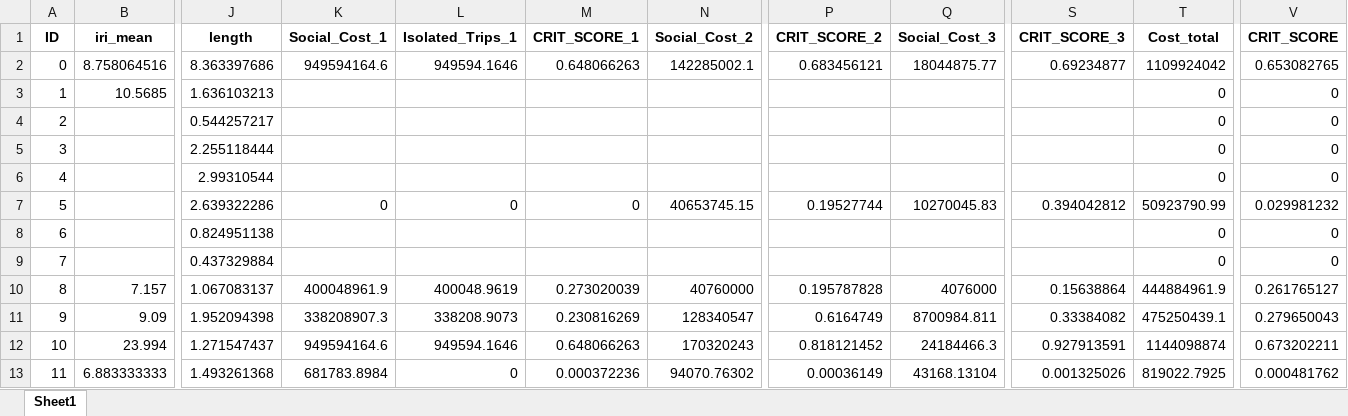
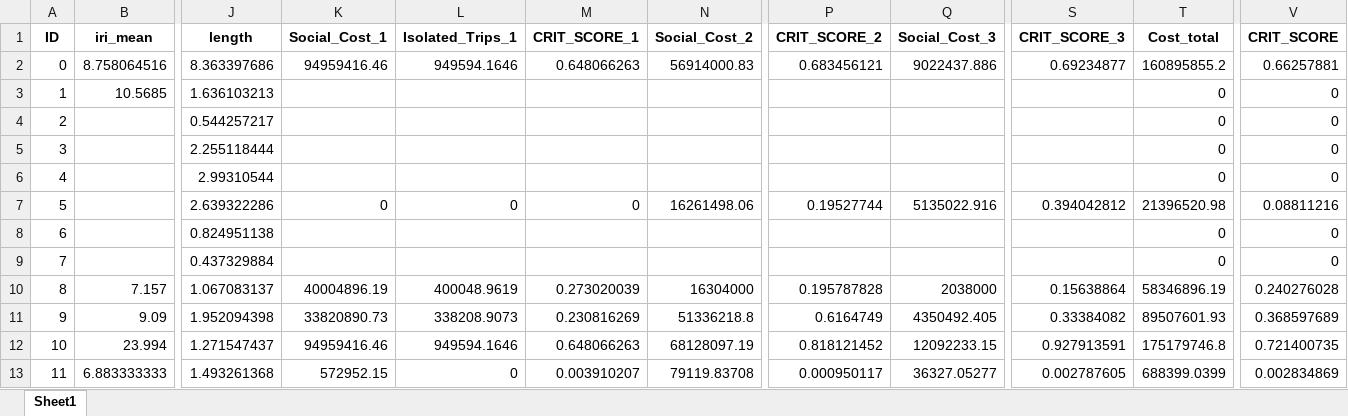
Before and after one commit to Charlesfox1/RoadAnalytics, an Excel workbook: Outputs/YD/criticality_output.xlsx, sheet Sheet1, drawn as a sheet; only a part is shown, gaps mark what is left out; values as stored, in another font and other column widths than the file's, no borders; the diff covers the shown part only; the diff names each change by its address in the sheet, - before the commit and + after, or states it on an @@ line.

```diff
--- a/Outputs/YD/criticality_output.xlsx (sheet Sheet1)
+++ b/Outputs/YD/criticality_output.xlsx (sheet Sheet1)
-K2 (Social_Cost_1): 949594164.6
+K2 (Social_Cost_1): 94959416.46
-N2 (Social_Cost_2): 142285002.1
+N2 (Social_Cost_2): 56914000.83
-Q2 (Social_Cost_3): 18044875.77
+Q2 (Social_Cost_3): 9022437.886
-T2 (Cost_total): 1109924042
+T2 (Cost_total): 160895855.2
-V2 (CRIT_SCORE): 0.653082765
+V2 (CRIT_SCORE): 0.66257881
-N7 (Social_Cost_2): 40653745.15
+N7 (Social_Cost_2): 16261498.06
-Q7 (Social_Cost_3): 10270045.83
+Q7 (Social_Cost_3): 5135022.916
-T7 (Cost_total): 50923790.99
+T7 (Cost_total): 21396520.98
-V7 (CRIT_SCORE): 0.029981232
+V7 (CRIT_SCORE): 0.08811216
-K10 (Social_Cost_1): 400048961.9
+K10 (Social_Cost_1): 40004896.19
-N10 (Social_Cost_2): 40760000
+N10 (Social_Cost_2): 16304000
-Q10 (Social_Cost_3): 4076000
+Q10 (Social_Cost_3): 2038000
-T10 (Cost_total): 444884961.9
+T10 (Cost_total): 58346896.19
-V10 (CRIT_SCORE): 0.261765127
+V10 (CRIT_SCORE): 0.240276028
-K11 (Social_Cost_1): 338208907.3
+K11 (Social_Cost_1): 33820890.73
-N11 (Social_Cost_2): 128340547
+N11 (Social_Cost_2): 51336218.8
-Q11 (Social_Cost_3): 8700984.811
+Q11 (Social_Cost_3): 4350492.405
-T11 (Cost_total): 475250439.1
+T11 (Cost_total): 89507601.93
-V11 (CRIT_SCORE): 0.279650043
+V11 (CRIT_SCORE): 0.368597689
-K12 (Social_Cost_1): 949594164.6
+K12 (Social_Cost_1): 94959416.46
-N12 (Social_Cost_2): 170320243
+N12 (Social_Cost_2): 68128097.19
-Q12 (Social_Cost_3): 24184466.3
+Q12 (Social_Cost_3): 12092233.15
-T12 (Cost_total): 1144098874
+T12 (Cost_total): 175179746.8
-V12 (CRIT_SCORE): 0.673202211
+V12 (CRIT_SCORE): 0.721400735
-K13 (Social_Cost_1): 681783.8984
+K13 (Social_Cost_1): 572952.15
-M13 (CRIT_SCORE_1): 0.000372236
+M13 (CRIT_SCORE_1): 0.003910207
-N13 (Social_Cost_2): 94070.76302
+N13 (Social_Cost_2): 79119.83708
-P13 (CRIT_SCORE_2): 0.00036149
+P13 (CRIT_SCORE_2): 0.000950117
-Q13 (Social_Cost_3): 43168.13104
+Q13 (Social_Cost_3): 36327.05277
-S13 (CRIT_SCORE_3): 0.001325026
+S13 (CRIT_SCORE_3): 0.002787605
-T13 (Cost_total): 819022.7925
+T13 (Cost_total): 688399.0399
-V13 (CRIT_SCORE): 0.000481762
+V13 (CRIT_SCORE): 0.002834869
```
Also changed, not shown: 1015 edited cells elsewhere in this sheet, Outputs/TT/PCS.xlsx, Outputs/TT/criticality_output.xlsx, 38 other files.
